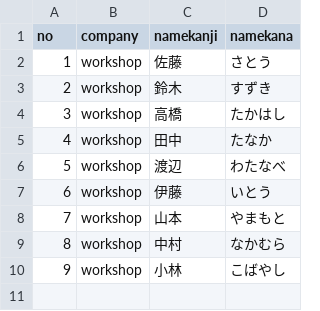
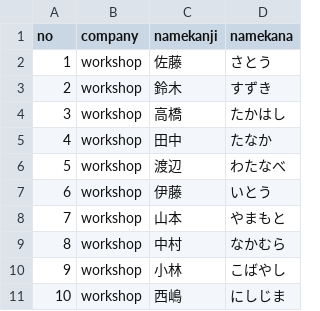
Before and after one commit to suzuki-yusuke-fixer/Workshop.Github, a CSV file: workshop/base.csv, drawn as a sheet; the diff names each change by its address in the sheet, - before the commit and + after, or states it on an @@ line.

Commit message:
1回目

```diff
--- a/workshop/base.csv
+++ b/workshop/base.csv
+row 11: 10 | workshop | 西嶋 | にしじま
```
